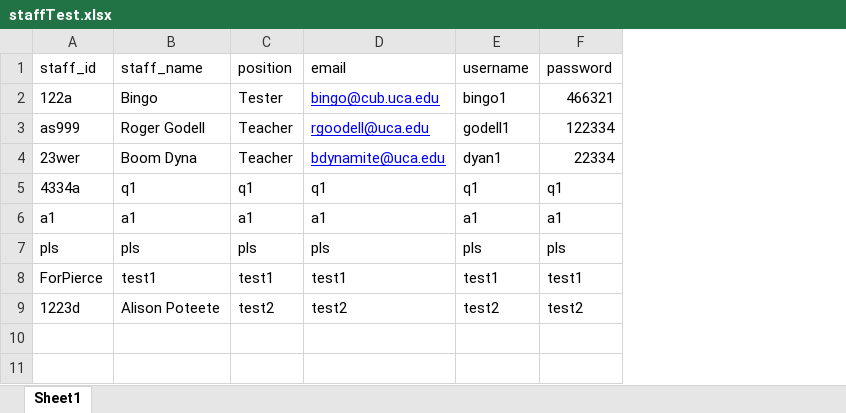
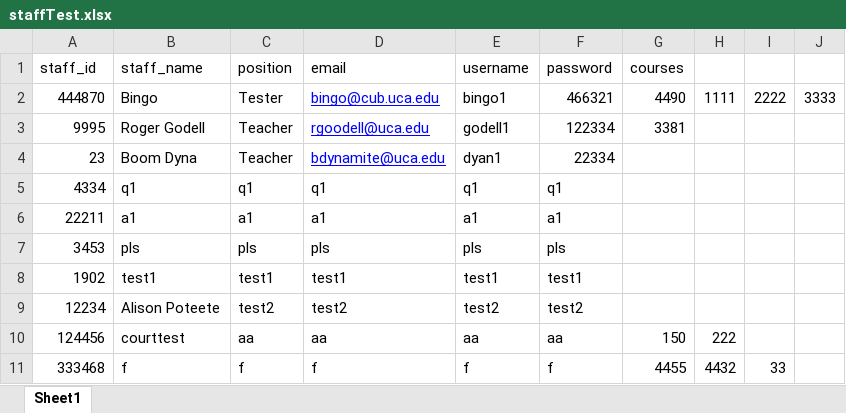
Before and after one commit to ChrisBGoodman/SWE_Login_AddStaff_Module, an Excel workbook: staffTest.xlsx, sheet Sheet1, drawn as a sheet; values as stored, in another font and other column widths than the file's, no borders; the diff names each change by its address in the sheet, - before the commit and + after, or states it on an @@ line.

```diff
--- a/staffTest.xlsx (sheet Sheet1)
+++ b/staffTest.xlsx (sheet Sheet1)
+column G (courses), rows 2-3: 4490 | 3381
+column H, row 2: 1111
+column I, row 2: 2222
+column J, row 2: 3333
-A2 (staff_id): 122a
+A2 (staff_id): 444870
-A3 (staff_id): as999
+A3 (staff_id): 9995
-A4 (staff_id): 23wer
+A4 (staff_id): 23
-A5 (staff_id): 4334a
+A5 (staff_id): 4334
-A6 (staff_id): a1
+A6 (staff_id): 22211
-A7 (staff_id): pls
+A7 (staff_id): 3453
-A8 (staff_id): ForPierce
+A8 (staff_id): 1902
-A9 (staff_id): 1223d
+A9 (staff_id): 12234
+row 10: 124456 | courttest | aa | aa | aa | aa | 150 | 222
+row 11: 333468 | f | f | f | f | f | 4455 | 4432 | 33
```
Also changed, not shown: 28 other files.
